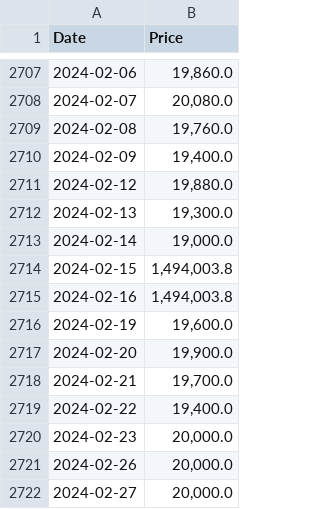
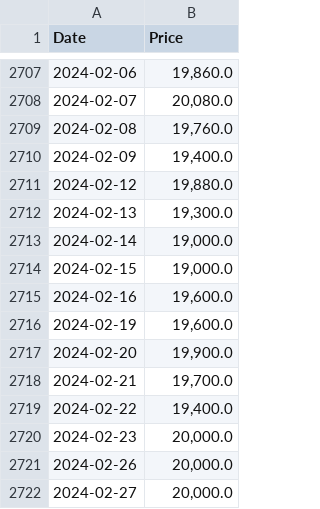
Before and after one commit to EmanuelGonzalezf/DRO-Colcap-model, a CSV file: Datos_empresas_colcap_IMPUTADOS/Banco Davivienda Pref Stock Price History.csv, drawn as a sheet; only a part is shown, gaps mark what is left out.

```diff
--- a/Datos_empresas_colcap_IMPUTADOS/Banco Davivienda Pref Stock Price History.csv
+++ b/Datos_empresas_colcap_IMPUTADOS/Banco Davivienda Pref Stock Price History.csv
@@ -2713,4 +2713,4 @@ Date,Price
 2024-02-14,"19,000.0"
-2024-02-15,"1,494,003.8"
-2024-02-16,"1,494,003.8"
+2024-02-15,"19,000.0"
+2024-02-16,"19,600.0"
 2024-02-19,"19,600.0"
```
Also changed, not shown: Datos_empresas_colcap/Banco Davivienda Pref Stock Price History.csv, 31 other files.
